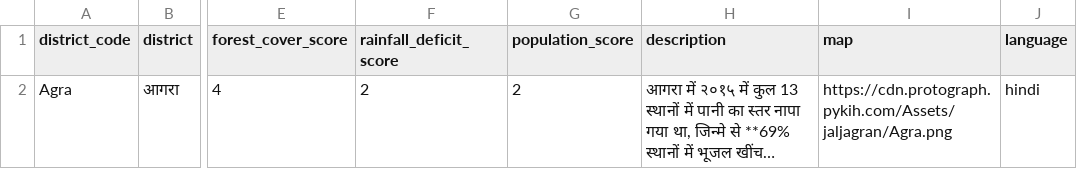
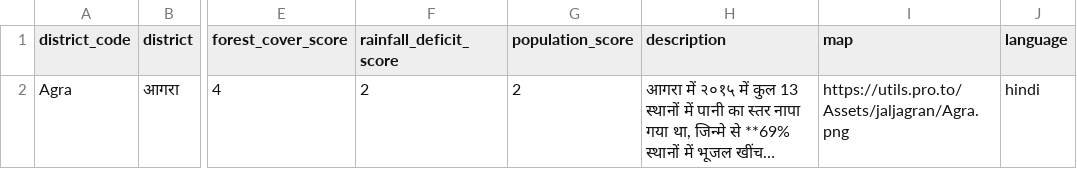
Before and after one commit to heyProto/ProtoGraph.CMS, a CSV file: public/csv_templates/water_exploitation.csv, drawn as a sheet; only a part is shown, gaps mark what is left out; long unchanged cells end in …; the diff names each change by its address in the sheet, - before the commit and + after, or states it on an @@ line.

Commit message:
- switched to utils.pro.to

```diff
--- a/public/csv_templates/water_exploitation.csv
+++ b/public/csv_templates/water_exploitation.csv
-I2 (map): https://cdn.protograph.pykih.com/Assets/jaljagran/Agra.png
+I2 (map): https://utils.pro.to/Assets/jaljagran/Agra.png
```
Also changed, not shown: 19 other files.
